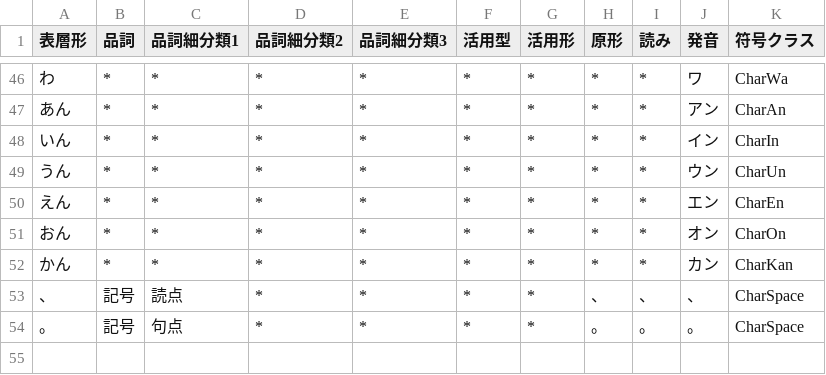
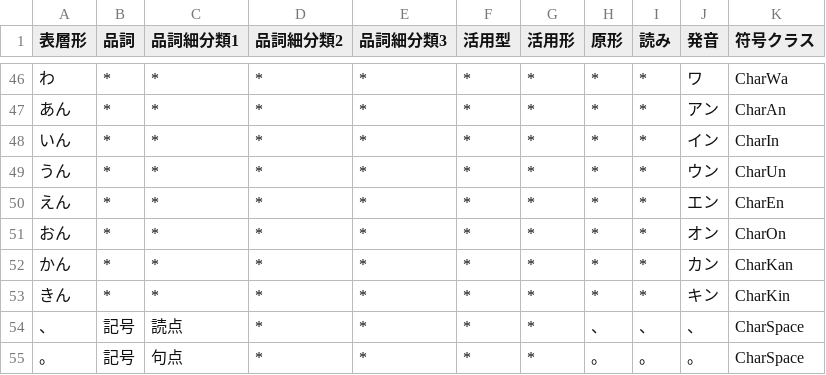
Before and after one commit to Wyess/text2shorthand, a CSV file: text2shorthand/shorthand/waseda/dictionary.csv, drawn as a sheet; only a part is shown, gaps mark what is left out; the diff names each change by its address in the sheet, - before the commit and + after, or states it on an @@ line.

Commit message:
Added CharKin

```diff
--- a/text2shorthand/shorthand/waseda/dictionary.csv
+++ b/text2shorthand/shorthand/waseda/dictionary.csv
+row 53: きん | * | * | * | * | * | * | * | * | キン | CharKin
```
Also changed, not shown: 4 other files.
